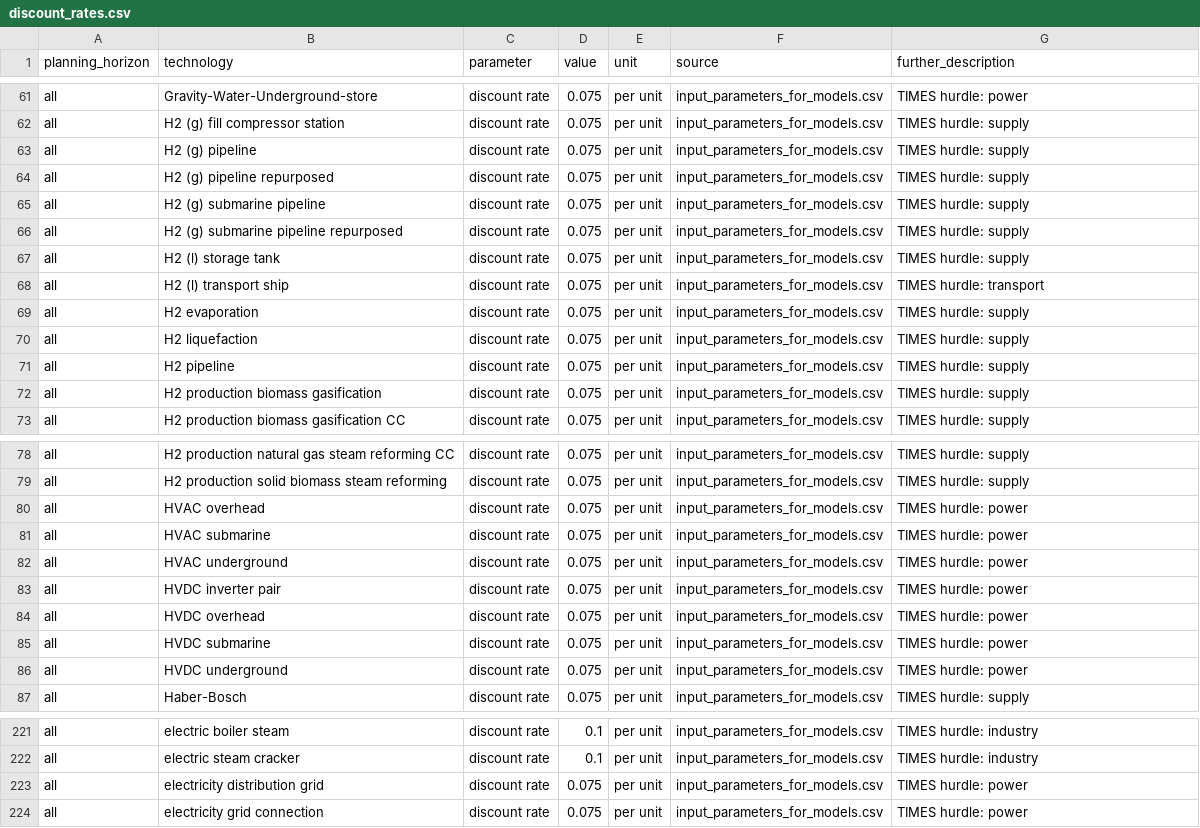
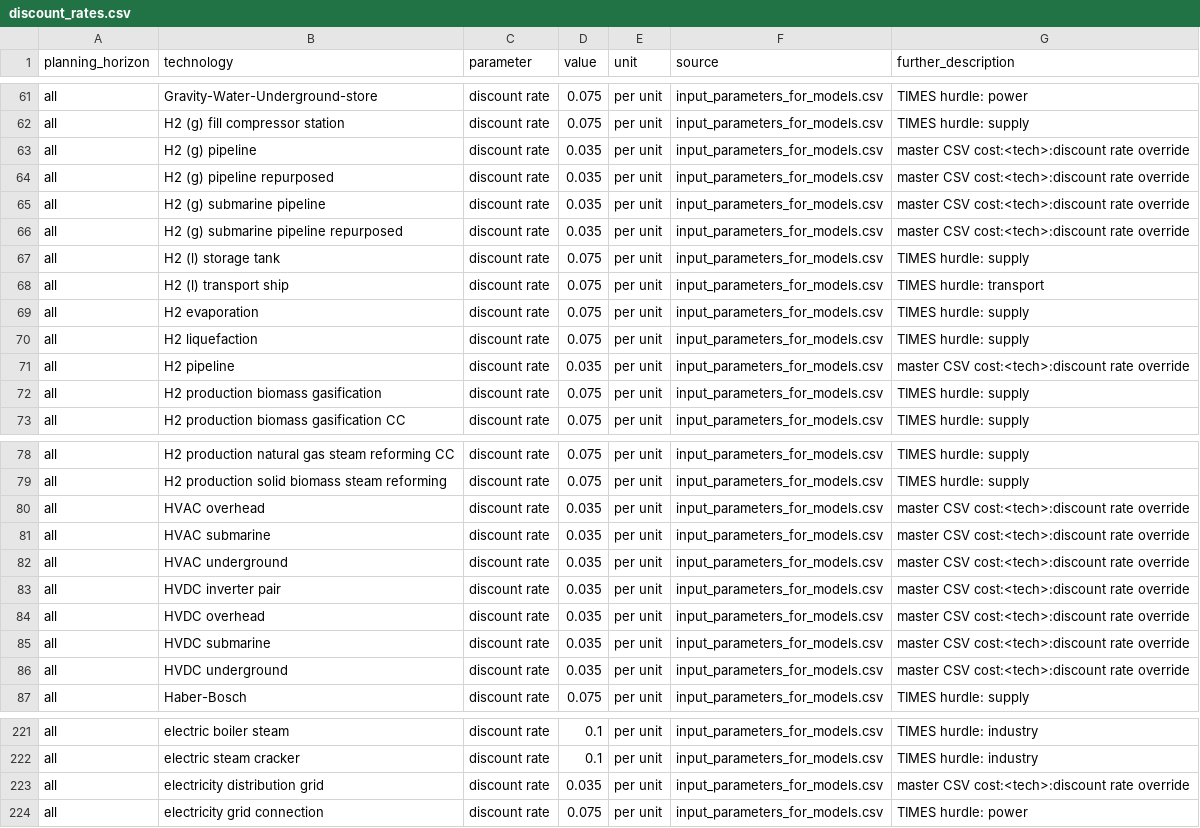
Before and after one commit to IntSusEnergySystems/pypsa-wal, a CSV file: data/walloon/discount_rates.csv, drawn as a sheet; only a part is shown, gaps mark what is left out; the diff covers the shown part only.

```diff
--- a/data/walloon/discount_rates.csv
+++ b/data/walloon/discount_rates.csv
@@ -62,6 +62,6 @@ all,Gravity-Water-Underground-store,discount rate,0.075,per unit,input_parameter
 all,H2 (g) fill compressor station,discount rate,0.075,per unit,input_parameters_for_models.csv,TIMES hurdle: supply
-all,H2 (g) pipeline,discount rate,0.075,per unit,input_parameters_for_models.csv,TIMES hurdle: supply
-all,H2 (g) pipeline repurposed,discount rate,0.075,per unit,input_parameters_for_models.csv,TIMES hurdle: supply
-all,H2 (g) submarine pipeline,discount rate,0.075,per unit,input_parameters_for_models.csv,TIMES hurdle: supply
-all,H2 (g) submarine pipeline repurposed,discount rate,0.075,per unit,input_parameters_for_models.csv,TIMES hurdle: supply
+all,H2 (g) pipeline,discount rate,0.035,per unit,input_parameters_for_models.csv,master CSV cost:<tech>:discount rate override
+all,H2 (g) pipeline repurposed,discount rate,0.035,per unit,input_parameters_for_models.csv,master CSV cost:<tech>:discount rate override
+all,H2 (g) submarine pipeline,discount rate,0.035,per unit,input_parameters_for_models.csv,master CSV cost:<tech>:discount rate override
+all,H2 (g) submarine pipeline repurposed,discount rate,0.035,per unit,input_parameters_for_models.csv,master CSV cost:<tech>:discount rate override
 all,H2 (l) storage tank,discount rate,0.075,per unit,input_parameters_for_models.csv,TIMES hurdle: supply
@@ -70,3 +70,3 @@ all,H2 evaporation,discount rate,0.075,per unit,input_parameters_for_models.csv,
 all,H2 liquefaction,discount rate,0.075,per unit,input_parameters_for_models.csv,TIMES hurdle: supply
-all,H2 pipeline,discount rate,0.075,per unit,input_parameters_for_models.csv,TIMES hurdle: supply
+all,H2 pipeline,discount rate,0.035,per unit,input_parameters_for_models.csv,master CSV cost:<tech>:discount rate override
 all,H2 production biomass gasification,discount rate,0.075,per unit,input_parameters_for_models.csv,TIMES hurdle: supply
@@ -79,9 +79,9 @@ all,H2 production natural gas steam reforming CC,discount rate,0.075,per unit,in
 all,H2 production solid biomass steam reforming,discount rate,0.075,per unit,input_parameters_for_models.csv,TIMES hurdle: supply
-all,HVAC overhead,discount rate,0.075,per unit,input_parameters_for_models.csv,TIMES hurdle: power
-all,HVAC submarine,discount rate,0.075,per unit,input_parameters_for_models.csv,TIMES hurdle: power
-all,HVAC underground,discount rate,0.075,per unit,input_parameters_for_models.csv,TIMES hurdle: power
-all,HVDC inverter pair,discount rate,0.075,per unit,input_parameters_for_models.csv,TIMES hurdle: power
-all,HVDC overhead,discount rate,0.075,per unit,input_parameters_for_models.csv,TIMES hurdle: power
-all,HVDC submarine,discount rate,0.075,per unit,input_parameters_for_models.csv,TIMES hurdle: power
-all,HVDC underground,discount rate,0.075,per unit,input_parameters_for_models.csv,TIMES hurdle: power
+all,HVAC overhead,discount rate,0.035,per unit,input_parameters_for_models.csv,master CSV cost:<tech>:discount rate override
+all,HVAC submarine,discount rate,0.035,per unit,input_parameters_for_models.csv,master CSV cost:<tech>:discount rate override
+all,HVAC underground,discount rate,0.035,per unit,input_parameters_for_models.csv,master CSV cost:<tech>:discount rate override
+all,HVDC inverter pair,discount rate,0.035,per unit,input_parameters_for_models.csv,master CSV cost:<tech>:discount rate override
+all,HVDC overhead,discount rate,0.035,per unit,input_parameters_for_models.csv,master CSV cost:<tech>:discount rate override
+all,HVDC submarine,discount rate,0.035,per unit,input_parameters_for_models.csv,master CSV cost:<tech>:discount rate override
+all,HVDC underground,discount rate,0.035,per unit,input_parameters_for_models.csv,master CSV cost:<tech>:discount rate override
 all,Haber-Bosch,discount rate,0.075,per unit,input_parameters_for_models.csv,TIMES hurdle: supply
@@ -222,3 +222,3 @@ all,electric boiler steam,discount rate,0.1,per unit,input_parameters_for_models
 all,electric steam cracker,discount rate,0.1,per unit,input_parameters_for_models.csv,TIMES hurdle: industry
-all,electricity distribution grid,discount rate,0.075,per unit,input_parameters_for_models.csv,TIMES hurdle: power
+all,electricity distribution grid,discount rate,0.035,per unit,input_parameters_for_models.csv,master CSV cost:<tech>:discount rate override
 all,electricity grid connection,discount rate,0.075,per unit,input_parameters_for_models.csv,TIMES hurdle: power
```
Also changed, not shown: 8 edited cells elsewhere in this file, data/walloon/custom_costs.csv, data/walloon/discount_rates_car11.csv, 22 other files.
